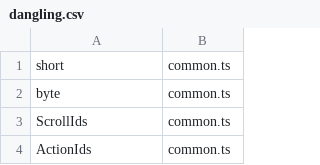
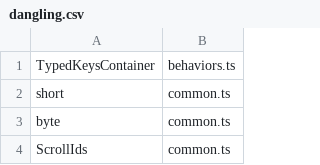
Before and after one commit to elastic/elasticsearch-specification, a CSV file: output/dangling-types/dangling.csv, drawn as a sheet; only a part is shown; the shorter side is filled out with more unchanged rows.

Commit message:
Tag polymorphic types (part 1)

```diff
--- a/output/dangling-types/dangling.csv
+++ b/output/dangling-types/dangling.csv
@@ -1 +1,2 @@
+TypedKeysContainer,behaviors.ts
 short,common.ts
```
Also changed, not shown: 38 other files.
